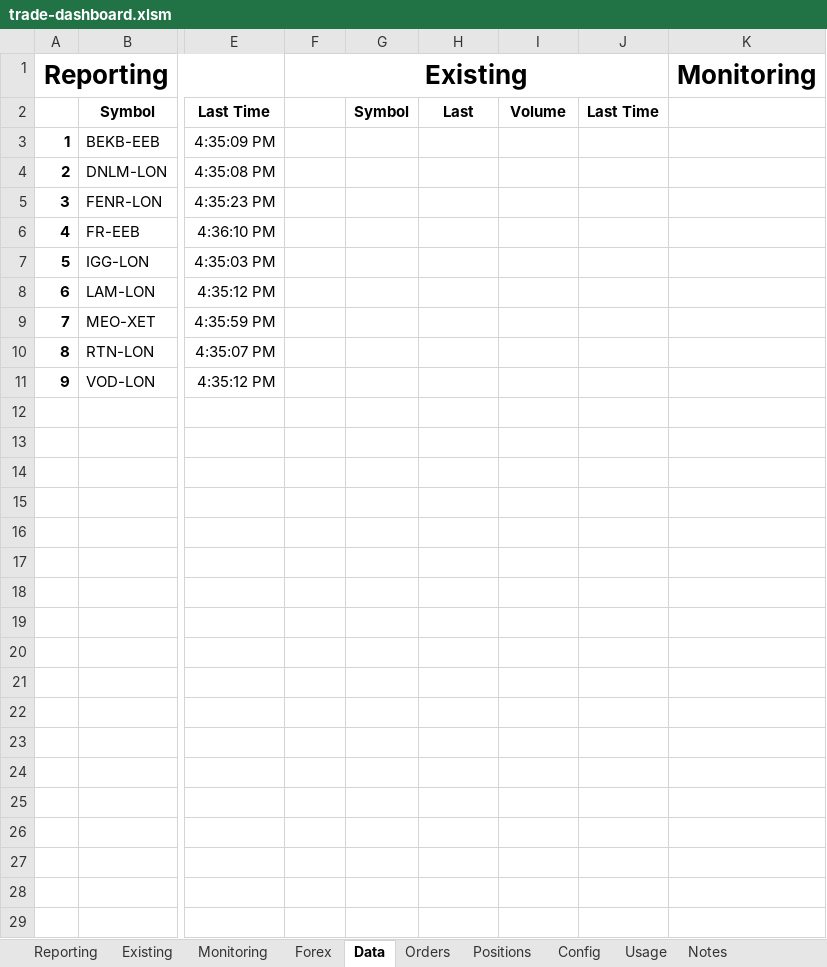
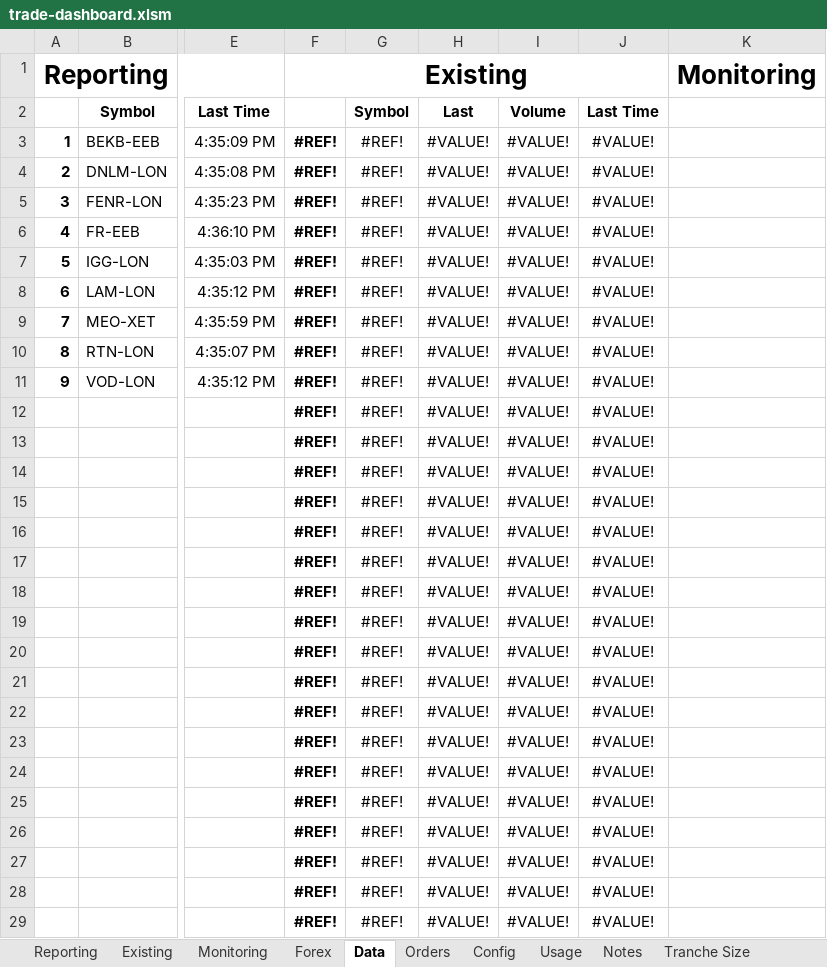
Before and after one commit to jner14/trade-automator, an Excel workbook: trade-dashboard.xlsm, sheet Data, drawn as a sheet; only a part is shown, gaps mark what is left out; values as stored, in another font and other column widths than the file's, no borders; rows hold the shown columns only; the diff covers the shown part only; the diff names each change by its address in the sheet, - before the commit and + after, or states it on an @@ line.

Commit message:
Added moderate/strong straight forward trade exit strategy using trailing 1% stops after first day Changed get_existing to two functions get_net_positions and get_all_positions

```diff
--- a/trade-dashboard.xlsm (sheet Data)
+++ b/trade-dashboard.xlsm (sheet Data)
-sheet tab: Positions
-F3:F11 (Existing): (empty)
+F3:F11 (Existing): #REF!
-G3:G11: (empty)
+G3:G11: #REF!
-H3:H11: (empty)
+H3:H11: #VALUE!
-I3:I11: (empty)
+I3:I11: #VALUE!
-J3:J11: (empty)
+J3:J11: #VALUE!
+row 12:  |  |  | #REF! | #REF! | #VALUE! | #VALUE! | #VALUE!
+row 13:  |  |  | #REF! | #REF! | #VALUE! | #VALUE! | #VALUE!
+row 14:  |  |  | #REF! | #REF! | #VALUE! | #VALUE! | #VALUE!
+row 15:  |  |  | #REF! | #REF! | #VALUE! | #VALUE! | #VALUE!
+row 16:  |  |  | #REF! | #REF! | #VALUE! | #VALUE! | #VALUE!
+row 17:  |  |  | #REF! | #REF! | #VALUE! | #VALUE! | #VALUE!
+row 18:  |  |  | #REF! | #REF! | #VALUE! | #VALUE! | #VALUE!
+row 19:  |  |  | #REF! | #REF! | #VALUE! | #VALUE! | #VALUE!
+row 20:  |  |  | #REF! | #REF! | #VALUE! | #VALUE! | #VALUE!
+row 21:  |  |  | #REF! | #REF! | #VALUE! | #VALUE! | #VALUE!
+row 22:  |  |  | #REF! | #REF! | #VALUE! | #VALUE! | #VALUE!
+row 23:  |  |  | #REF! | #REF! | #VALUE! | #VALUE! | #VALUE!
+row 24:  |  |  | #REF! | #REF! | #VALUE! | #VALUE! | #VALUE!
+row 25:  |  |  | #REF! | #REF! | #VALUE! | #VALUE! | #VALUE!
+row 26:  |  |  | #REF! | #REF! | #VALUE! | #VALUE! | #VALUE!
+row 27:  |  |  | #REF! | #REF! | #VALUE! | #VALUE! | #VALUE!
+row 28:  |  |  | #REF! | #REF! | #VALUE! | #VALUE! | #VALUE!
+row 29:  |  |  | #REF! | #REF! | #VALUE! | #VALUE! | #VALUE!
```
Also changed, not shown: 21 added rows elsewhere in this sheet, sheet Existing, hidden cells, 4 other files.
